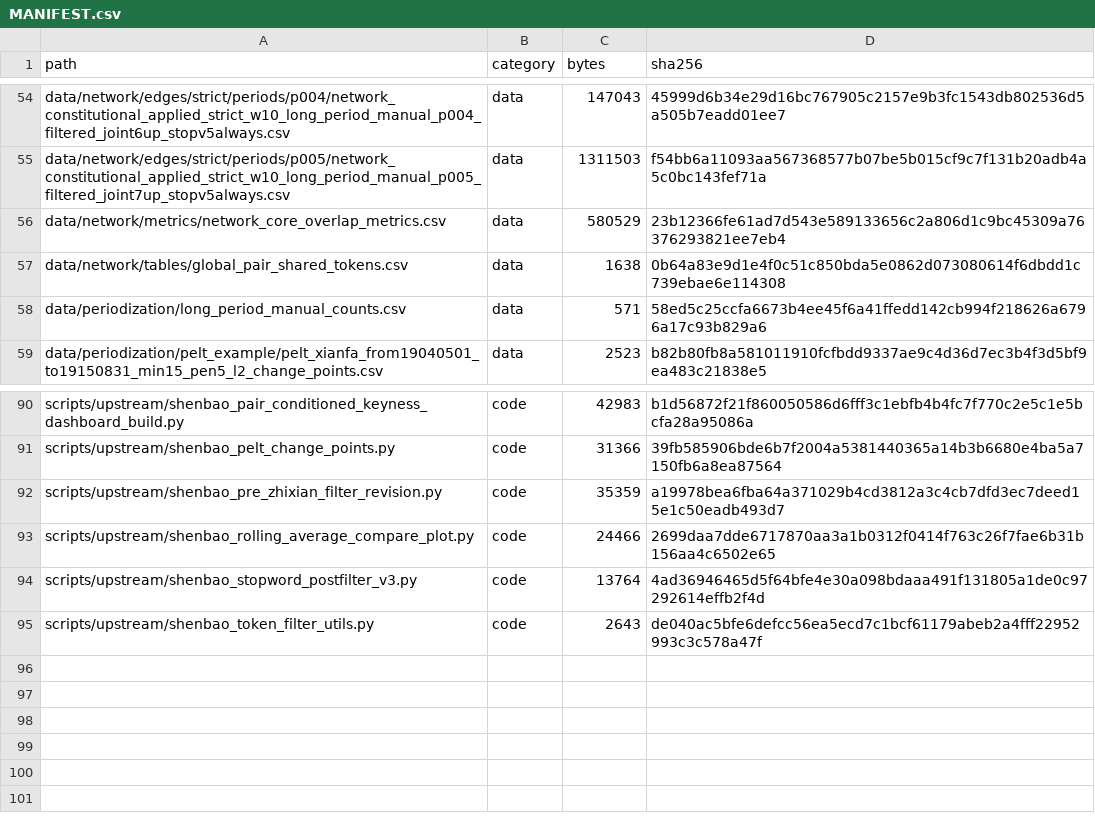
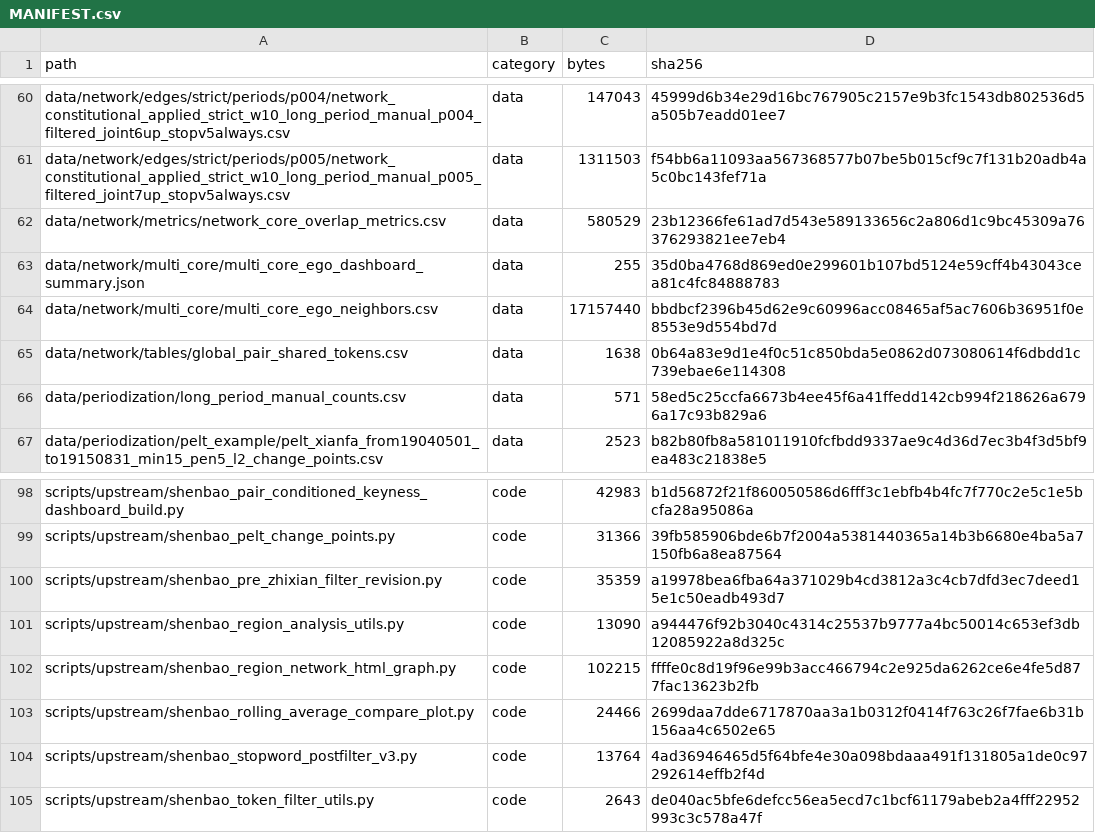
Before and after one commit to GeonjoonBae/ModernChinaConstitutionalism, a CSV file: MANIFEST.csv, drawn as a sheet; only a part is shown, gaps mark what is left out; the diff covers the shown part only.

Commit message:
Add public multi-core ego network dashboard

```diff
--- a/MANIFEST.csv
+++ b/MANIFEST.csv
@@ -56,2 +62,4 @@ data/network/edges/strict/periods/p005/network_constitutional_applied_strict_w10
 data/network/metrics/network_core_overlap_metrics.csv,data,580529,23b12366fe61ad7d543e589133656c2a806d1c9bc45309a76376293821ee7eb4
+data/network/multi_core/multi_core_ego_dashboard_summary.json,data,255,35d0ba4768d869ed0e299601b107bd5124e59cff4b43043cea81c4fc84888783
+data/network/multi_core/multi_core_ego_neighbors.csv,data,17157440,bbdbcf2396b45d62e9c60996acc08465af5ac7606b36951f0e8553e9d554bd7d
 data/network/tables/global_pair_shared_tokens.csv,data,1638,0b64a83e9d1e4f0c51c850bda5e0862d073080614f6dbdd1c739ebae6e114308
@@ -92,2 +100,4 @@ scripts/upstream/shenbao_pelt_change_points.py,code,31366,39fb585906bde6b7f2004a
 scripts/upstream/shenbao_pre_zhixian_filter_revision.py,code,35359,a19978bea6fba64a371029b4cd3812a3c4cb7dfd3ec7deed15e1c50eadb493d7
+scripts/upstream/shenbao_region_analysis_utils.py,code,13090,a944476f92b3040c4314c25537b9777a4bc50014c653ef3db12085922a8d325c
+scripts/upstream/shenbao_region_network_html_graph.py,code,102215,ffffe0c8d19f96e99b3acc466794c2e925da6262ce6e4fe5d877fac13623b2fb
 scripts/upstream/shenbao_rolling_average_compare_plot.py,code,24466,2699daa7dde6717870aa3a1b0312f0414f763c26f7fae6b31b156aa4c6502e65
```
Also changed, not shown: 6 added rows and 14 edited cells elsewhere in this file, 18 other files.
